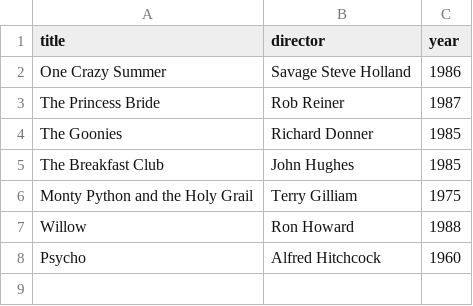
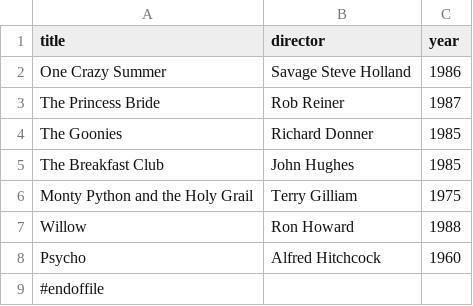
Before and after one commit to AlphaDragon55/webflyx, a CSV file: classics.csv, drawn as a sheet; the diff names each change by its address in the sheet, - before the commit and + after, or states it on an @@ line.

Commit message:
K2: Additional commit

```diff
--- a/classics.csv
+++ b/classics.csv
+row 9: #endoffile
```
